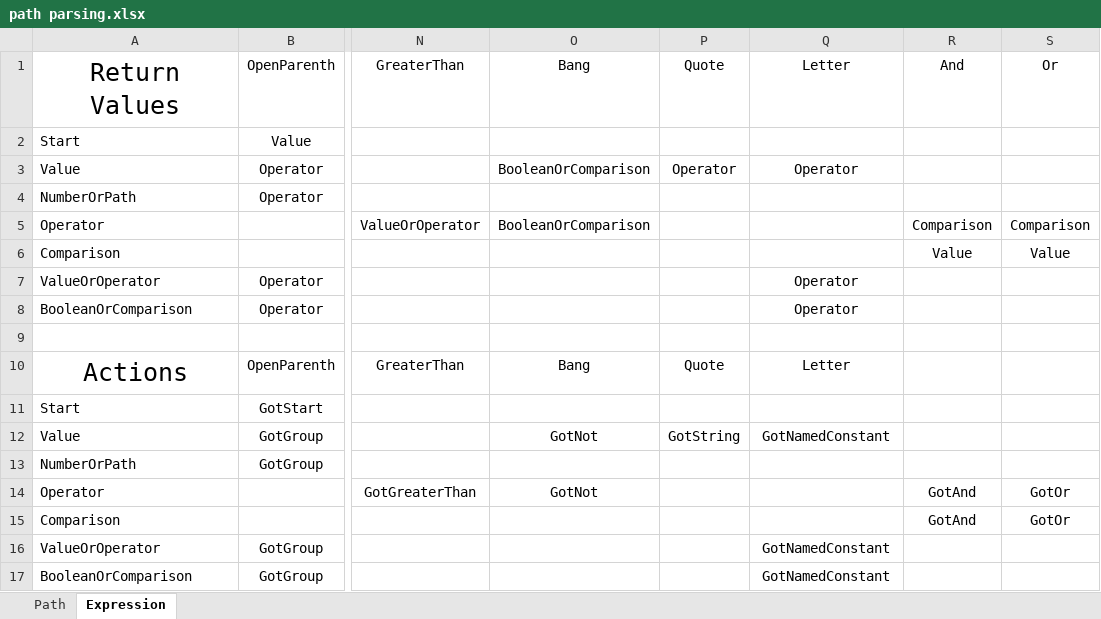
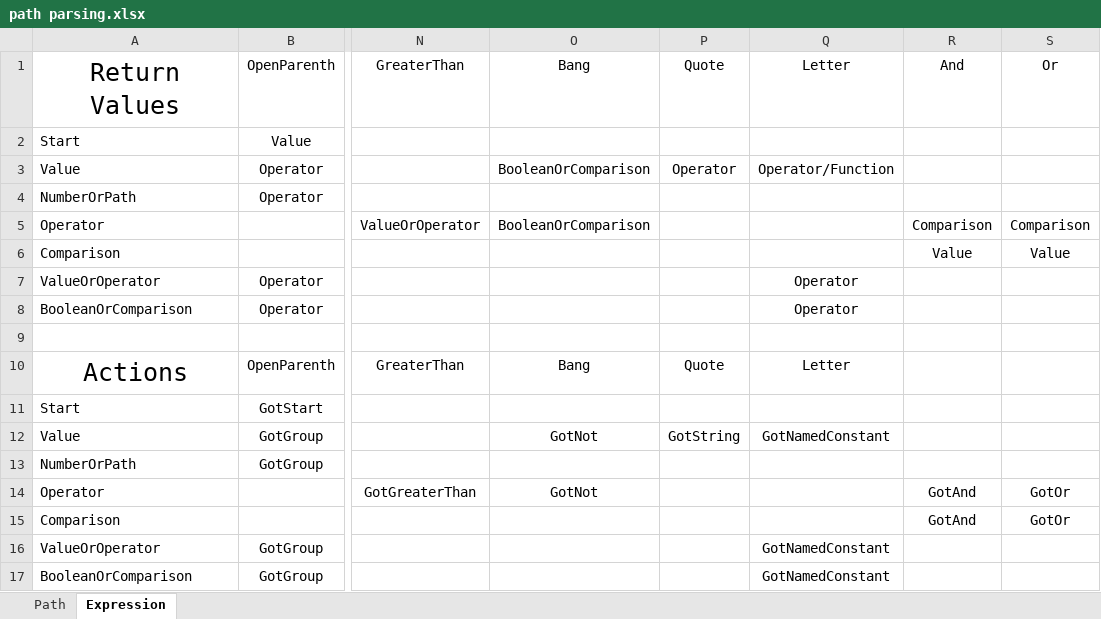
Before and after one commit to gregsdennis/Manatee.Json, an Excel workbook: path parsing.xlsx, sheet Expression, drawn as a sheet; only a part is shown, gaps mark what is left out; values as stored, in another font and other column widths than the file's, no borders; conditional formats not drawn; the diff names each change by its address in the sheet, - before the commit and + after, or states it on an @@ line.

```diff
--- a/path parsing.xlsx (sheet Expression)
+++ b/path parsing.xlsx (sheet Expression)
-Q3: Operator
+Q3: Operator/Function
```
Also changed, not shown: sheet Path, 8 other files.
